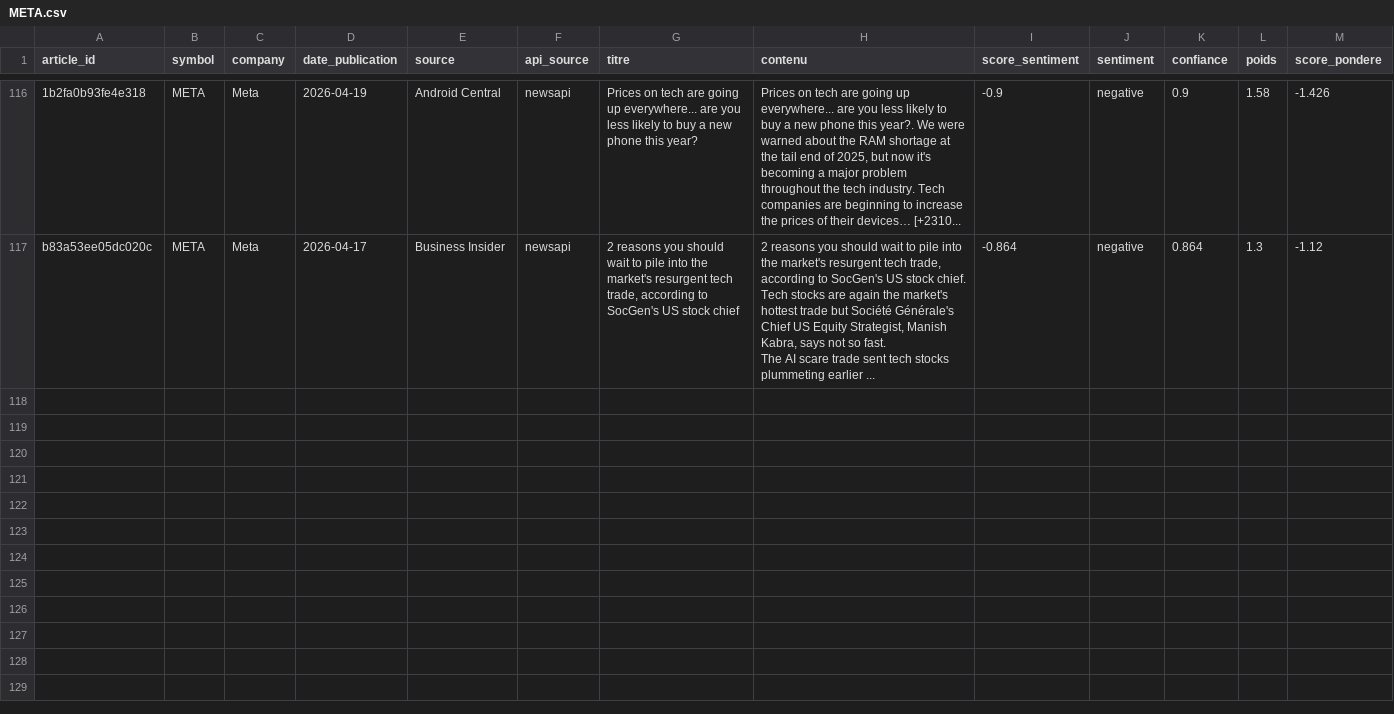
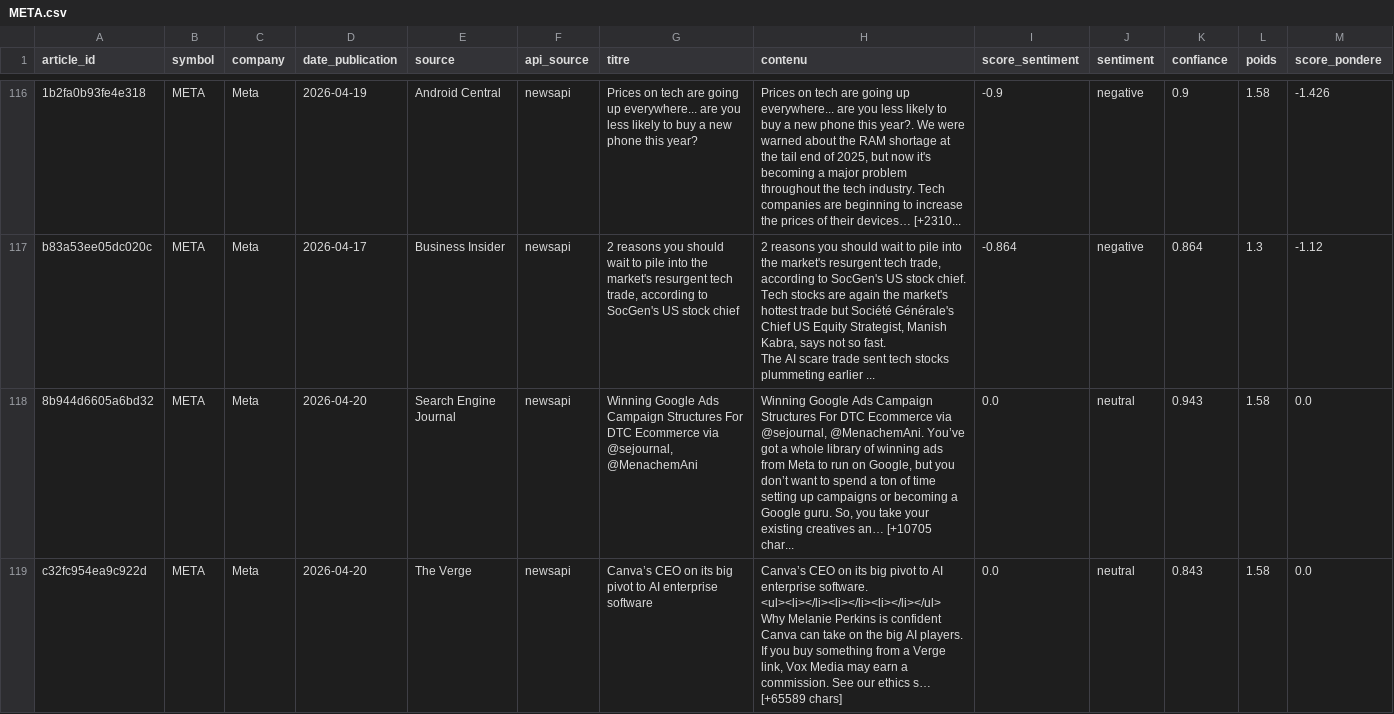
Before and after one commit to adam-hassen/stock-auto-update, a CSV file: data/articles_sentiment/META.csv, drawn as a sheet; only a part is shown, gaps mark what is left out; rows hold the shown columns only; ↵ is a line break in a cell; the diff covers the shown part only; the diff names each change by its address in the sheet, - before the commit and + after, or states it on an @@ line.

```diff
--- a/data/articles_sentiment/META.csv
+++ b/data/articles_sentiment/META.csv
+row 118: 8b944d6605a6bd32 | META | Meta | 2026-04-20 | Search Engine Journal | newsapi | Winning Google Ads Campaign Structures For DTC Ecommerce via @sejournal, @MenachemAni | Winning Google Ads Campaign Structures For DTC Ecommerce via @sejournal, @MenachemAni. You’ve got a whole library of winning ads from Meta to run on Google, but you don’t want to spend a ton of time setting up campaigns or becoming a Google guru. So, you take your existing creatives an… [+10705 char... | 0.0 | neutral | 0.943 | 1.58 | 0.0
+row 119: c32fc954ea9c922d | META | Meta | 2026-04-20 | The Verge | newsapi | Canva’s CEO on its big pivot to AI enterprise software | Canva’s CEO on its big pivot to AI enterprise software. <ul><li></li><li></li><li></li></ul> ↵ Why Melanie Perkins is confident Canva can take on the big AI players. ↵ If you buy something from a Verge link, Vox Media may earn a commission. See our ethics s… [+65589 chars] | 0.0 | neutral | 0.843 | 1.58 | 0.0
```
Also changed, not shown: 2 added rows elsewhere in this file, data/ALL_ACTIONS.csv, data/articles_sentiment/AMZN.csv, 14 other files.
